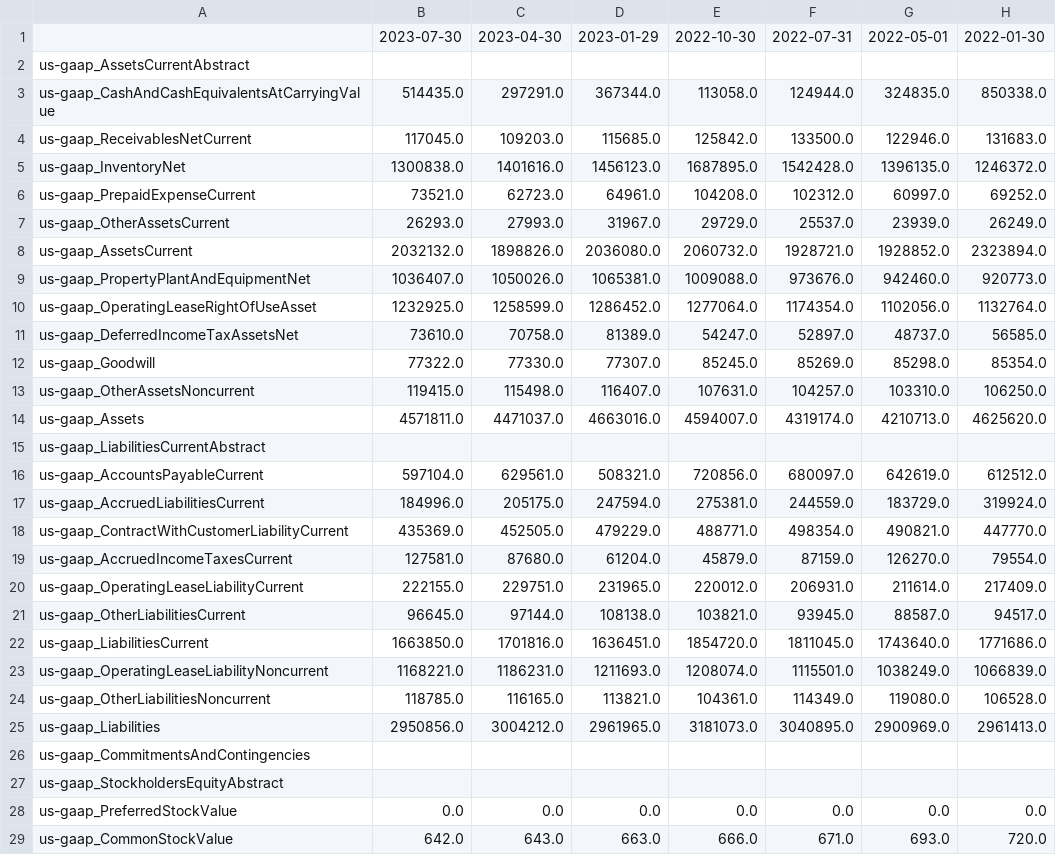
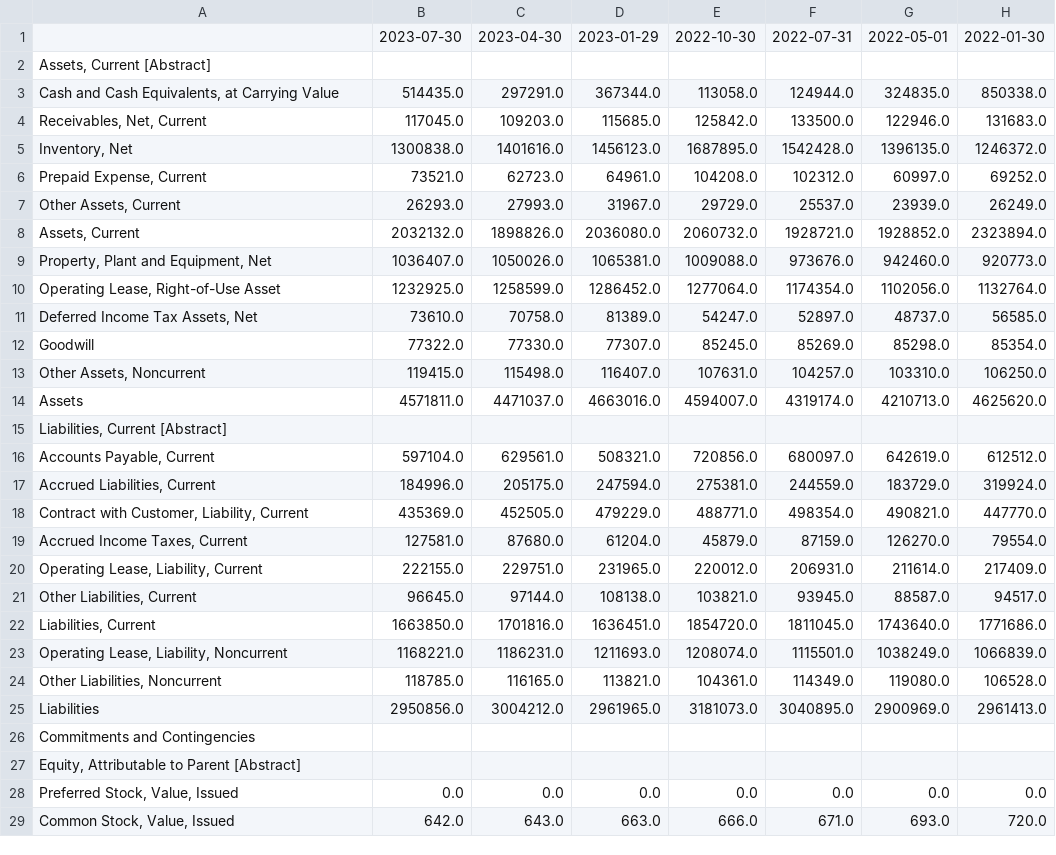
Before and after one commit to GGRusty/Edgar, a CSV file: quarterly&annual_results/wsm/balance_sheet_quarterly.csv, drawn as a sheet; only a part is shown; the diff covers the shown part only; the diff names each change by its address in the sheet, - before the commit and + after, or states it on an @@ line.

```diff
--- a/quarterly&annual_results/wsm/balance_sheet_quarterly.csv
+++ b/quarterly&annual_results/wsm/balance_sheet_quarterly.csv
-A2: us-gaap_AssetsCurrentAbstract
+A2: Assets, Current [Abstract]
-A3: us-gaap_CashAndCashEquivalentsAtCarryingValue
+A3: Cash and Cash Equivalents, at Carrying Value
-A4: us-gaap_ReceivablesNetCurrent
+A4: Receivables, Net, Current
-A5: us-gaap_InventoryNet
+A5: Inventory, Net
-A6: us-gaap_PrepaidExpenseCurrent
+A6: Prepaid Expense, Current
-A7: us-gaap_OtherAssetsCurrent
+A7: Other Assets, Current
-A8: us-gaap_AssetsCurrent
+A8: Assets, Current
-A9: us-gaap_PropertyPlantAndEquipmentNet
+A9: Property, Plant and Equipment, Net
-A10: us-gaap_OperatingLeaseRightOfUseAsset
+A10: Operating Lease, Right-of-Use Asset
-A11: us-gaap_DeferredIncomeTaxAssetsNet
+A11: Deferred Income Tax Assets, Net
-A12: us-gaap_Goodwill
+A12: Goodwill
-A13: us-gaap_OtherAssetsNoncurrent
+A13: Other Assets, Noncurrent
-A14: us-gaap_Assets
+A14: Assets
-A15: us-gaap_LiabilitiesCurrentAbstract
+A15: Liabilities, Current [Abstract]
-A16: us-gaap_AccountsPayableCurrent
+A16: Accounts Payable, Current
-A17: us-gaap_AccruedLiabilitiesCurrent
+A17: Accrued Liabilities, Current
-A18: us-gaap_ContractWithCustomerLiabilityCurrent
+A18: Contract with Customer, Liability, Current
-A19: us-gaap_AccruedIncomeTaxesCurrent
+A19: Accrued Income Taxes, Current
-A20: us-gaap_OperatingLeaseLiabilityCurrent
+A20: Operating Lease, Liability, Current
-A21: us-gaap_OtherLiabilitiesCurrent
+A21: Other Liabilities, Current
-A22: us-gaap_LiabilitiesCurrent
+A22: Liabilities, Current
-A23: us-gaap_OperatingLeaseLiabilityNoncurrent
+A23: Operating Lease, Liability, Noncurrent
-A24: us-gaap_OtherLiabilitiesNoncurrent
+A24: Other Liabilities, Noncurrent
-A25: us-gaap_Liabilities
+A25: Liabilities
-A26: us-gaap_CommitmentsAndContingencies
+A26: Commitments and Contingencies
-A27: us-gaap_StockholdersEquityAbstract
+A27: Equity, Attributable to Parent [Abstract]
-A28: us-gaap_PreferredStockValue
+A28: Preferred Stock, Value, Issued
-A29: us-gaap_CommonStockValue
+A29: Common Stock, Value, Issued
```
Also changed, not shown: 7 edited cells elsewhere in this file, quarterly&annual_results/wsm/cash_flow_statement_annual.csv, quarterly&annual_results/wsm/income_statement_annual.csv, 3 other files.
